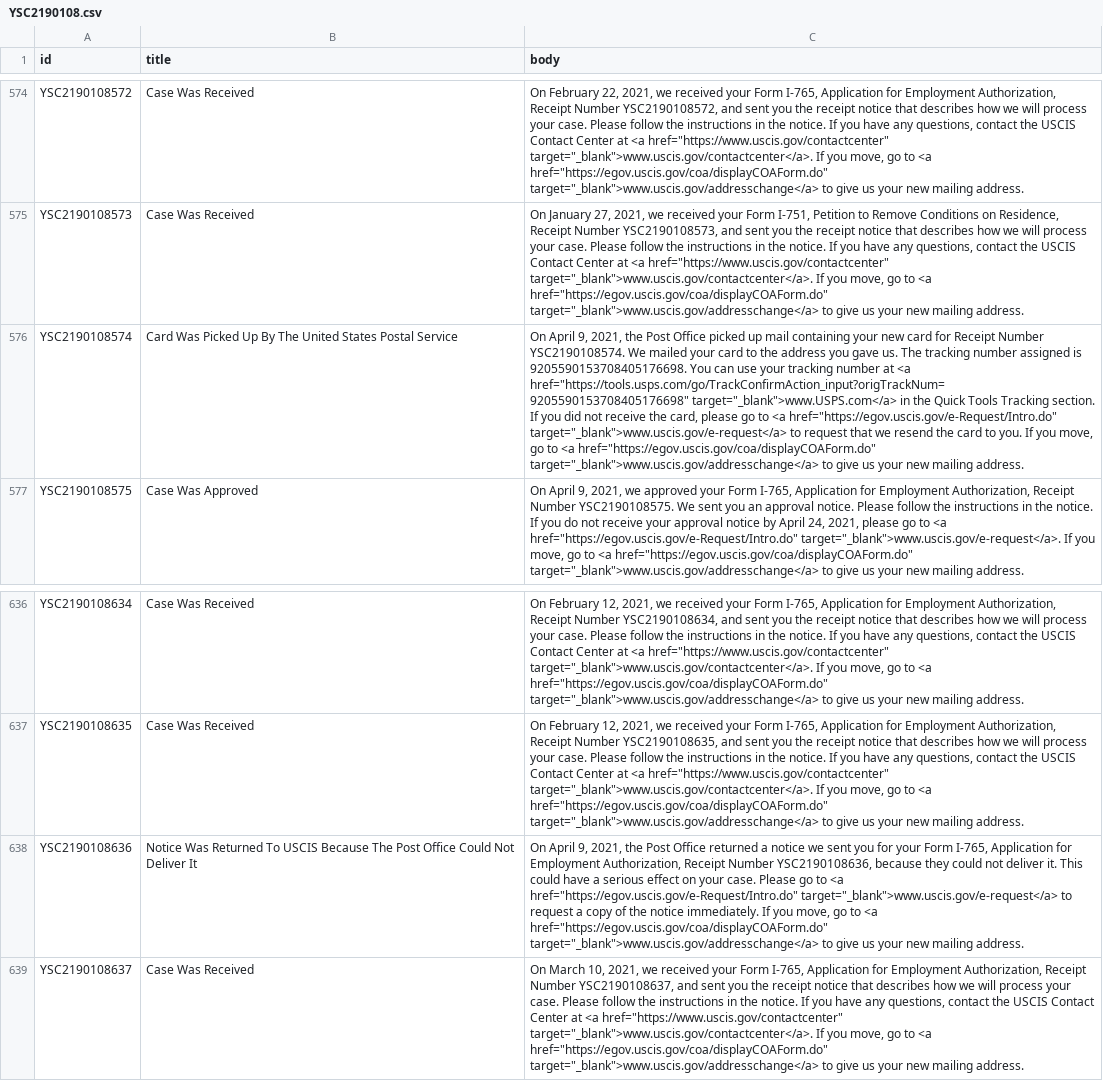
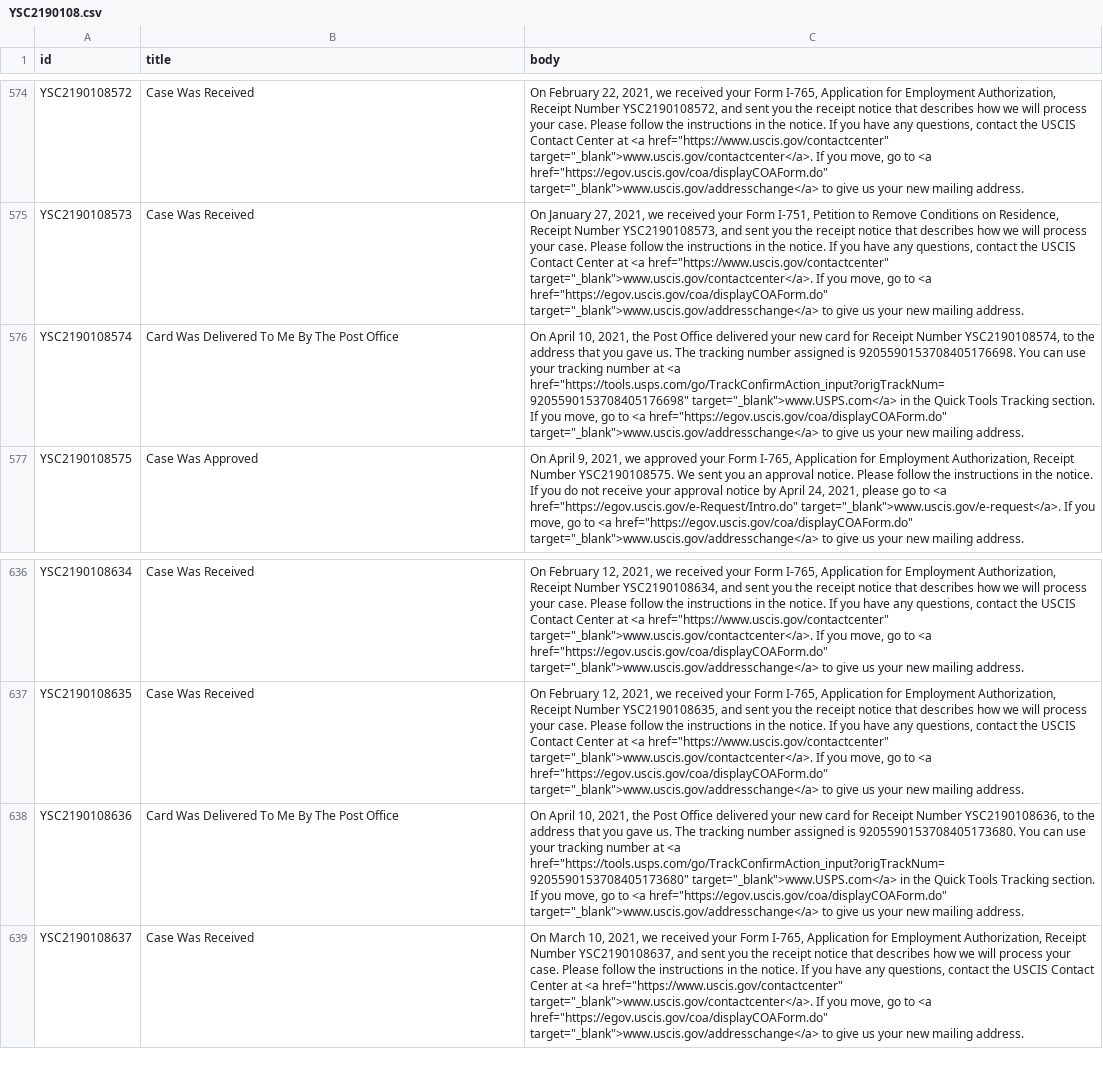
Before and after one commit to opt-lol/opt-data, a CSV file: data/YSC2190108.csv, drawn as a sheet; only a part is shown, gaps mark what is left out; the diff names each change by its address in the sheet, - before the commit and + after, or states it on an @@ line.

```diff
--- a/data/YSC2190108.csv
+++ b/data/YSC2190108.csv
-B576 (title): Card Was Picked Up By The United States Postal Service
+B576 (title): Card Was Delivered To Me By The Post Office
-C576 (body): On April 9, 2021, the Post Office picked up mail containing your new card for Receipt Number YSC2190108574. We mailed your card to the address you gave us. The tracking number assigned is 9205590153708405176698. You can use your tracking number at <a href="https://tools.usps.com/go/TrackConfirmAction_input?origTrackNum=9205590153708405176698" target="_blank">www.USPS.com</a> in the Quick Tools Tracking section. If you did not receive the card, please go to <a href="https://egov.uscis.gov/e-Request/Intro.do" target="_blank">www.uscis.gov/e-request</a> to request that we resend the card to you. If you…
+C576 (body): On April 10, 2021, the Post Office delivered your new card for Receipt Number YSC2190108574, to the address that you gave us. The tracking number assigned is 9205590153708405176698. You can use your tracking number at <a href="https://tools.usps.com/go/TrackConfirmAction_input?origTrackNum=9205590153708405176698" target="_blank">www.USPS.com</a> in the Quick Tools Tracking section. If you…
-B638 (title): Notice Was Returned To USCIS Because The Post Office Could Not Deliver It
+B638 (title): Card Was Delivered To Me By The Post Office
-C638 (body): On April 9, 2021, the Post Office returned a notice we sent you for your Form I-765, Application for Employment Authorization, Receipt Number YSC2190108636, because they could not deliver it. This could have a serious effect on your case. Please go to <a href="https://egov.uscis.gov/e-Request/Intro.do" target="_blank">www.uscis.gov/e-request</a> to request a copy of the notice immediately. If you…
+C638 (body): On April 10, 2021, the Post Office delivered your new card for Receipt Number YSC2190108636, to the address that you gave us. The tracking number assigned is 9205590153708405173680. You can use your tracking number at <a href="https://tools.usps.com/go/TrackConfirmAction_input?origTrackNum=9205590153708405173680" target="_blank">www.USPS.com</a> in the Quick Tools Tracking section. If you…
```
Also changed, not shown: data/YSC2190042.csv, data/YSC2190047.csv, 29 other files.
